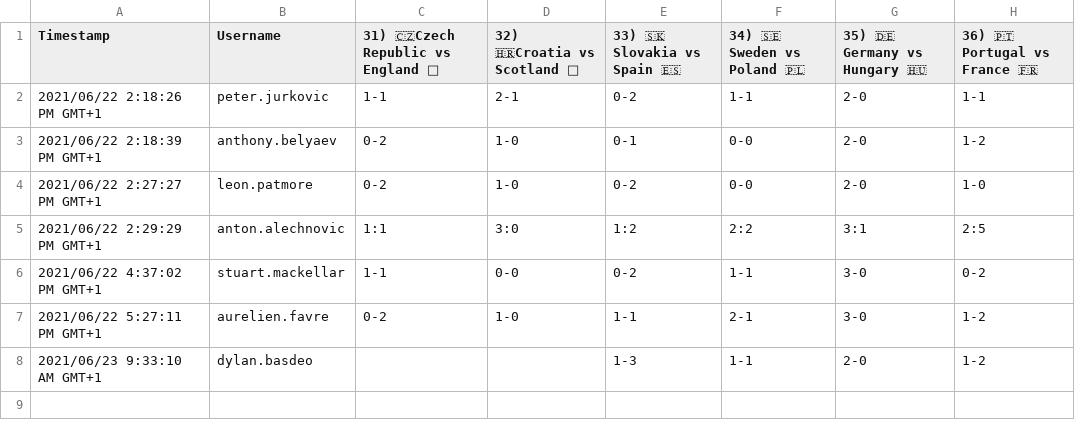
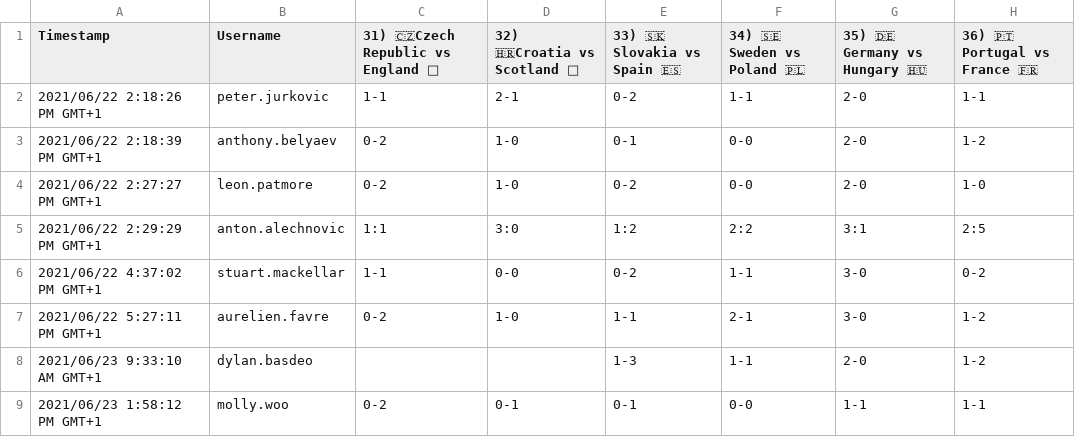
Before and after one commit to avbelyaev/random, a CSV file: euro-2020/bets/Group-stage-4.csv, drawn as a sheet.

Commit message:
after last group stage games

```diff
--- a/euro-2020/bets/Group-stage-4.csv
+++ b/euro-2020/bets/Group-stage-4.csv
@@ -8 +8,2 @@
 "2021/06/23 9:33:10 AM GMT+1","dylan.basdeo","","","1-3","1-1","2-0","1-2"
+"2021/06/23 1:58:12 PM GMT+1","molly.woo","0-2","0-1","0-1","0-0","1-1","1-1"
```
Also changed, not shown: 3 other files.
